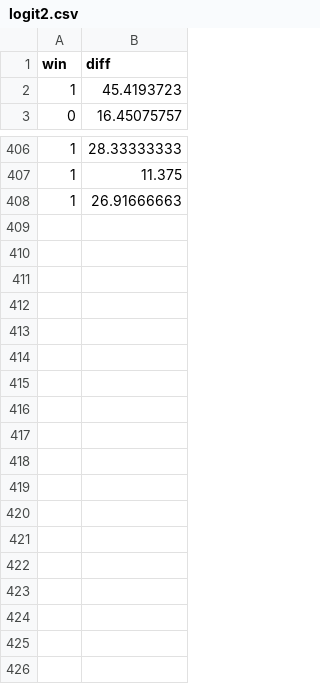
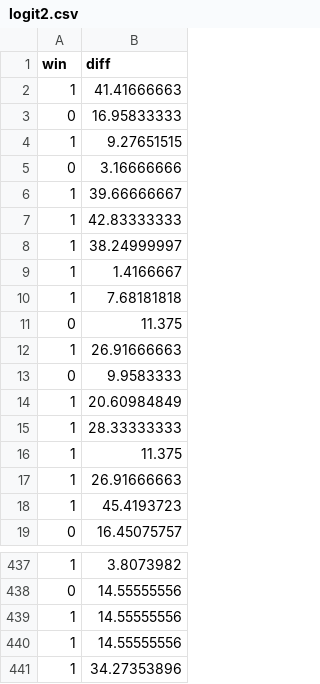
Before and after one commit to SirMrGuy/qbmodel, a CSV file: logit2.csv, drawn as a sheet; only a part is shown, gaps mark what is left out; the diff covers the shown part only.

```diff
--- a/logit2.csv
+++ b/logit2.csv
@@ -1,2 +1,18 @@
 win,diff
+1,41.41666663
+0,16.95833333
+1,9.27651515
+0,3.16666666
+1,39.66666667
+1,42.83333333
+1,38.24999997
+1,1.4166667
+1,7.68181818
+0,11.375
+1,26.91666663
+0,9.9583333
+1,20.60984849
+1,28.33333333
+1,11.375
+1,26.91666663
 1,45.4193723
@@ -406,3 +437,5 @@ win,diff
-1,28.33333333
-1,11.375
-1,26.91666663
+1,3.8073982
+0,14.55555556
+1,14.55555556
+1,14.55555556
+1,34.27353896
```
Also changed, not shown: 16 added rows and 12 edited cells elsewhere in this file, logit.csv, margin.csv, 12 other files.
